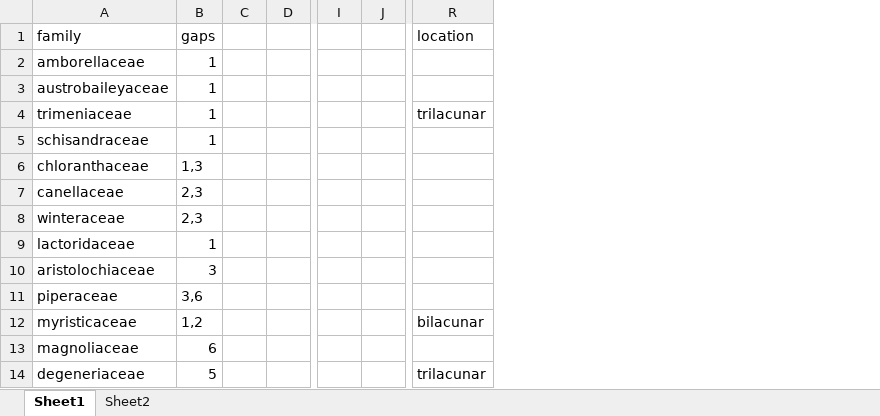
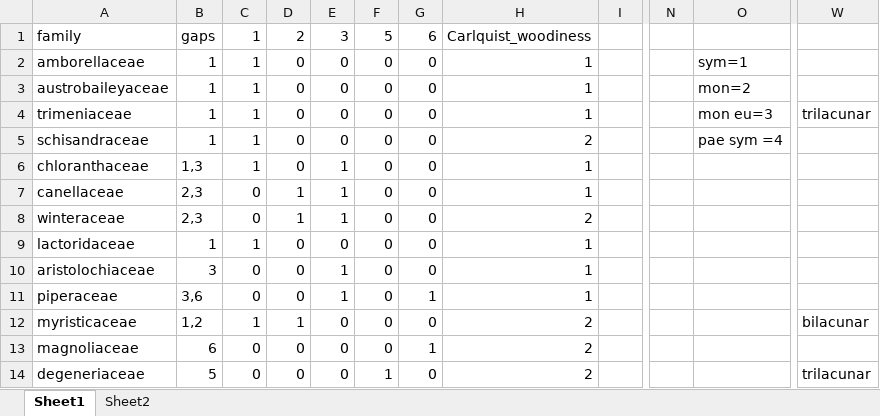
Before and after one commit to randalj-yale/Syzygium_leaf, an Excel workbook: Lacuna/lacuna_data.xlsx, sheet Sheet1, drawn as a sheet; only a part is shown, gaps mark what is left out; values as stored, in another font and other column widths than the file's, no borders; conditional formats not drawn; removed rows and columns are numbered as before the commit, all else as after; the diff names each change by its address in the sheet, - before the commit and + after, or states it on an @@ line.

Commit message:
Add files via upload
Seperated out lacuna types, added padeomorphosis classification according to Carlquist

```diff
--- a/Lacuna/lacuna_data.xlsx (sheet Sheet1)
+++ b/Lacuna/lacuna_data.xlsx (sheet Sheet1)
-column C, empty
+column C, rows 1-14: 1 | 1 | 1 | 1 | 1 | 1 | 0 | 0 | 1 | 0 | 0 | 1 | 0 | 0
+column D, rows 1-14: 2 | 0 | 0 | 0 | 0 | 0 | 1 | 1 | 0 | 0 | 0 | 1 | 0 | 0
+column E, rows 1-14: 3 | 0 | 0 | 0 | 0 | 1 | 1 | 1 | 0 | 1 | 1 | 0 | 0 | 0
+column F, rows 1-14: 5 | 0 | 0 | 0 | 0 | 0 | 0 | 0 | 0 | 0 | 0 | 0 | 0 | 1
+column G, rows 1-14: 6 | 0 | 0 | 0 | 0 | 0 | 0 | 0 | 0 | 0 | 1 | 0 | 1 | 0
+column H, rows 1-14: Carlquist_woodiness | 1 | 1 | 1 | 2 | 1 | 1 | 2 | 1 | 1 | 1 | 2 | 2 | 2
-column J, empty
+column O, rows 2-5: sym=1 | mon=2 | mon eu=3 | pae sym =4
-W1: location
+W1: (empty)
```
Also changed, not shown: 4 other files.
